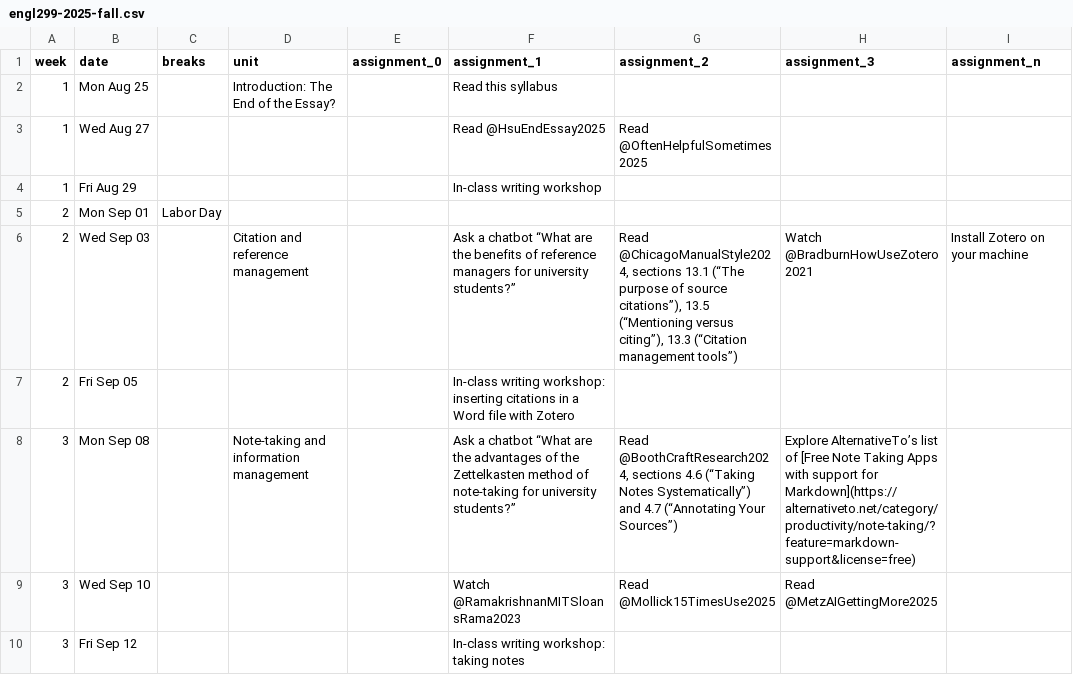
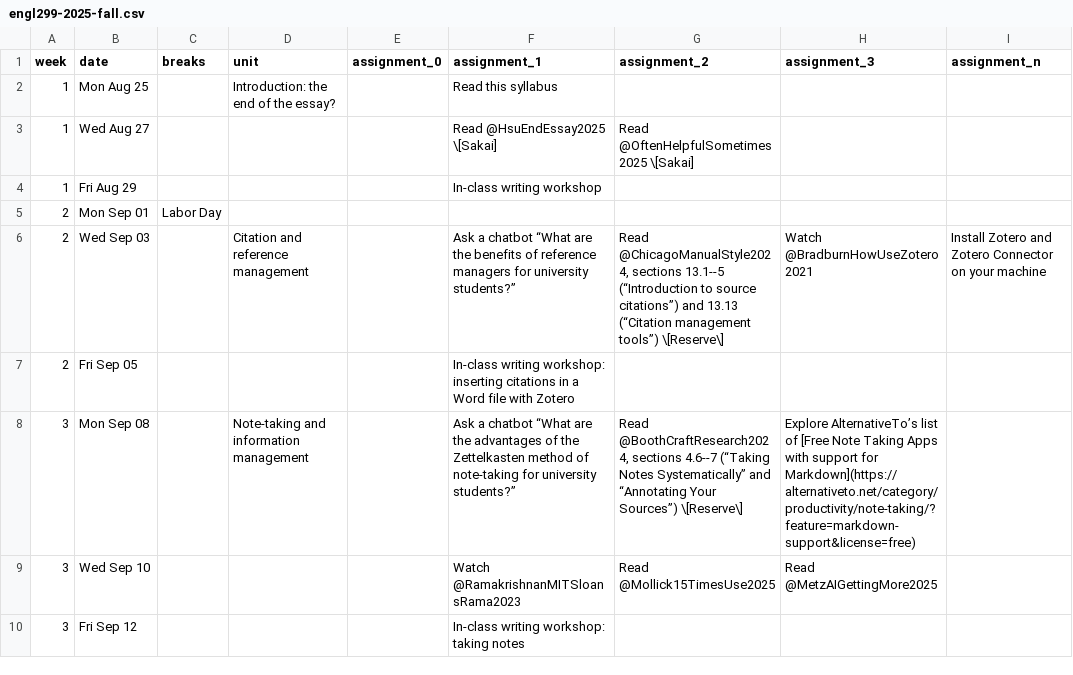
Before and after one commit to icornelius/zg-syllabi, a CSV file: schedules/engl299-2025-fall.csv, drawn as a sheet; only a part is shown; the diff covers the shown part only.

```diff
--- a/schedules/engl299-2025-fall.csv
+++ b/schedules/engl299-2025-fall.csv
@@ -1,9 +1,9 @@
 week,date,breaks,unit,assignment_0,assignment_1,assignment_2,assignment_3,assignment_n
-1,Mon Aug 25,,Introduction: The End of the Essay?,,Read this syllabus,,,
-1,Wed Aug 27,,,,Read @HsuEndEssay2025,Read @OftenHelpfulSometimes2025,,
+1,Mon Aug 25,,Introduction: the end of the essay?,,Read this syllabus,,,
+1,Wed Aug 27,,,,Read @HsuEndEssay2025 \[Sakai],Read @OftenHelpfulSometimes2025 \[Sakai],,
 1,Fri Aug 29,,,,In-class writing workshop,,,
 2,Mon Sep 01,Labor Day,,,,,,
-2,Wed Sep 03,,Citation and reference management,,Ask a chatbot “What are the benefits of reference managers for university students?”,"Read @ChicagoManualStyle2024, sections 13.1 (“The purpose of source citations”), 13.5 (“Mentioning versus citing”), 13.3 (“Citation management tools”)",Watch @BradburnHowUseZotero2021,Install Zotero on your machine
+2,Wed Sep 03,,Citation and reference management,,Ask a chatbot “What are the benefits of reference managers for university students?”,"Read @ChicagoManualStyle2024, sections 13.1--5 (“Introduction to source citations”) and 13.13 (“Citation management tools”) \[Reserve\]",Watch @BradburnHowUseZotero2021,Install Zotero and Zotero Connector on your machine
 2,Fri Sep 05,,,,In-class writing workshop: inserting citations in a Word file with Zotero,,,
-3,Mon Sep 08,,Note-taking and information management,,Ask a chatbot “What are the advantages of the Zettelkasten method of note-taking for university students?”,"Read @BoothCraftResearch2024, sections 4.6 (“Taking Notes Systematically”) and 4.7 (“Annotating Your Sources”)",Explore AlternativeTo’s list of [Free Note Taking Apps with support for Markdown](https://alternativeto.net/category/productivity/note-taking/?feature=markdown-support&license=free),
+3,Mon Sep 08,,Note-taking and information management,,Ask a chatbot “What are the advantages of the Zettelkasten method of note-taking for university students?”,"Read @BoothCraftResearch2024, sections 4.6--7 (“Taking Notes Systematically” and “Annotating Your Sources”) \[Reserve\]",Explore AlternativeTo’s list of [Free Note Taking Apps with support for Markdown](https://alternativeto.net/category/productivity/note-taking/?feature=markdown-support&license=free),
 3,Wed Sep 10,,,,Watch @RamakrishnanMITSloansRama2023,Read @Mollick15TimesUse2025,Read @MetzAIGettingMore2025,
```
Also changed, not shown: 1 added row and 28 edited cells elsewhere in this file, 9 other files.
